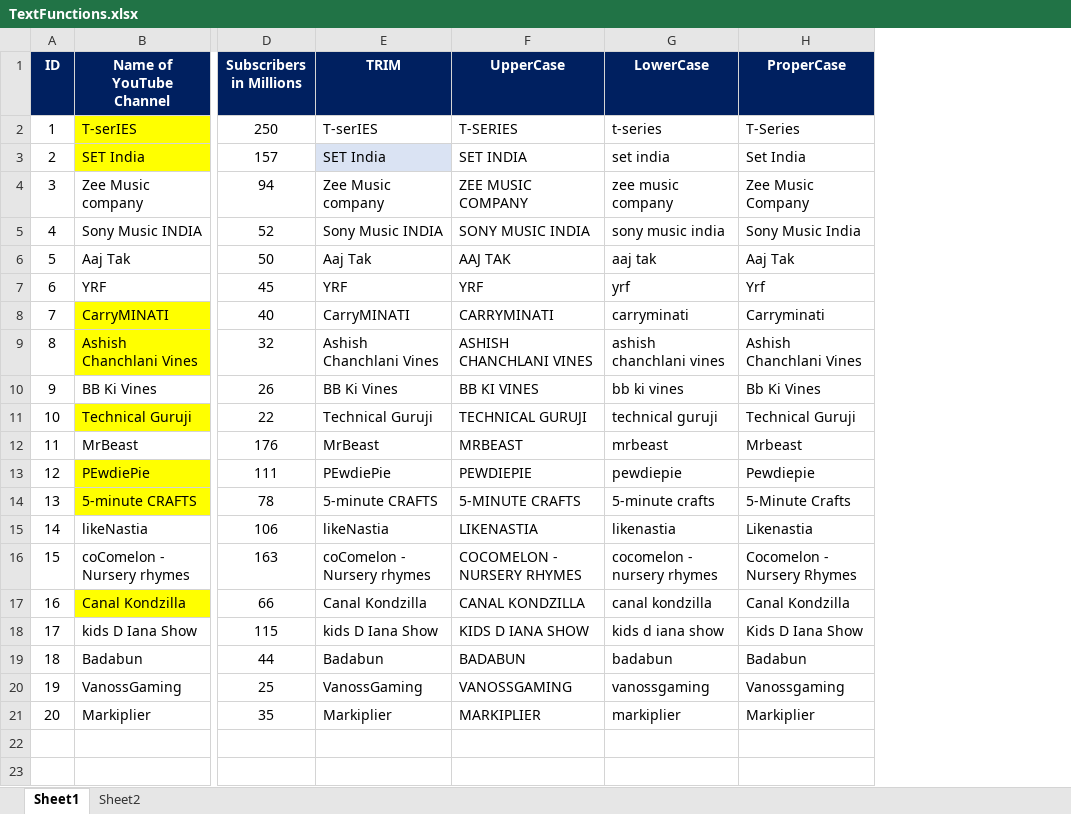
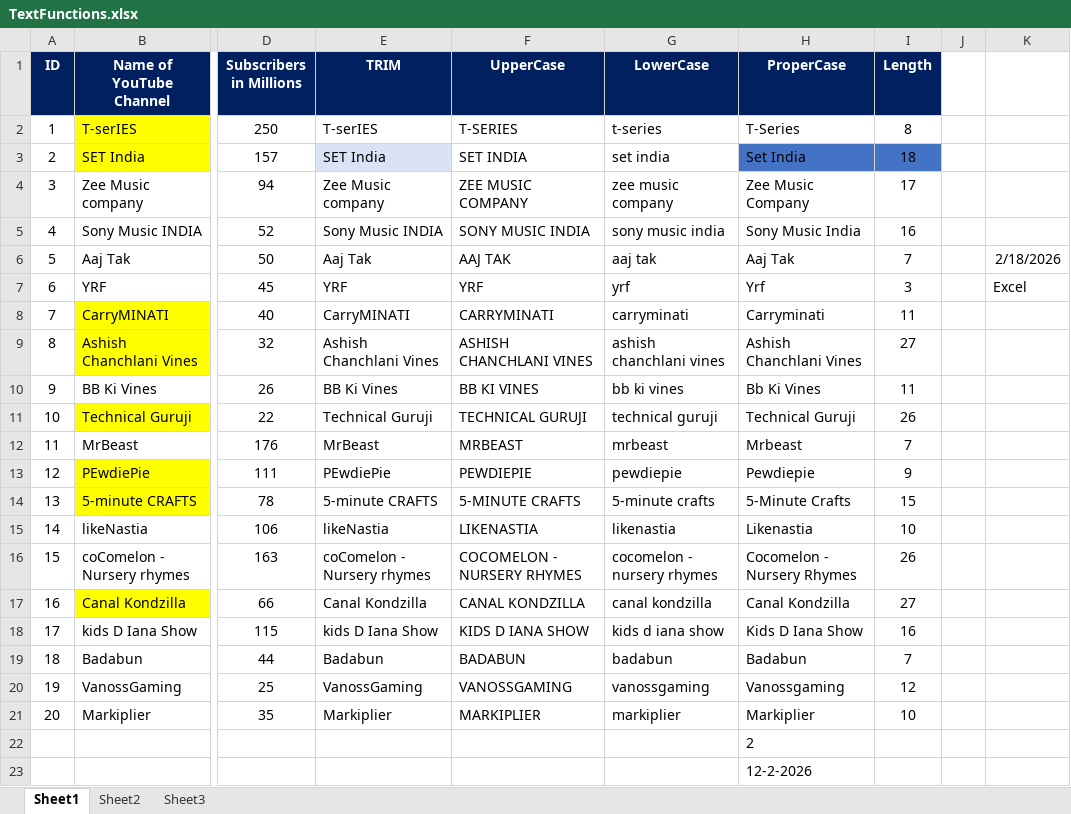
Before and after one commit to PavanKumarBollu/DPBA_D2957, an Excel workbook: Excel/TextFunctions.xlsx, sheet Sheet1, drawn as a sheet; only a part is shown, gaps mark what is left out; values as stored, in another font and other column widths than the file's, no borders; rows hold the shown columns only; the diff names each change by its address in the sheet, - before the commit and + after, or states it on an @@ line.

```diff
--- a/Excel/TextFunctions.xlsx (sheet Sheet1)
+++ b/Excel/TextFunctions.xlsx (sheet Sheet1)
+sheet tab: Sheet3
+column I (Length), rows 2-21: 8 | 18 | 17 | 16 | 7 | 3 | 11 | 27 | 11 | 26 | 7 | 9 | 15 | 10 | 26 | 27 | 16 | 7 | 12 | 10
+column J, empty
+column K, rows 6-7: 2/18/2026 | Excel
-H3 fill: none
+H3 fill: #4472C4
+row 22:  |  |  |  |  |  | 2
+row 23:  |  |  |  |  |  | 12-2-2026
```
Also changed, not shown: 1 other file.
